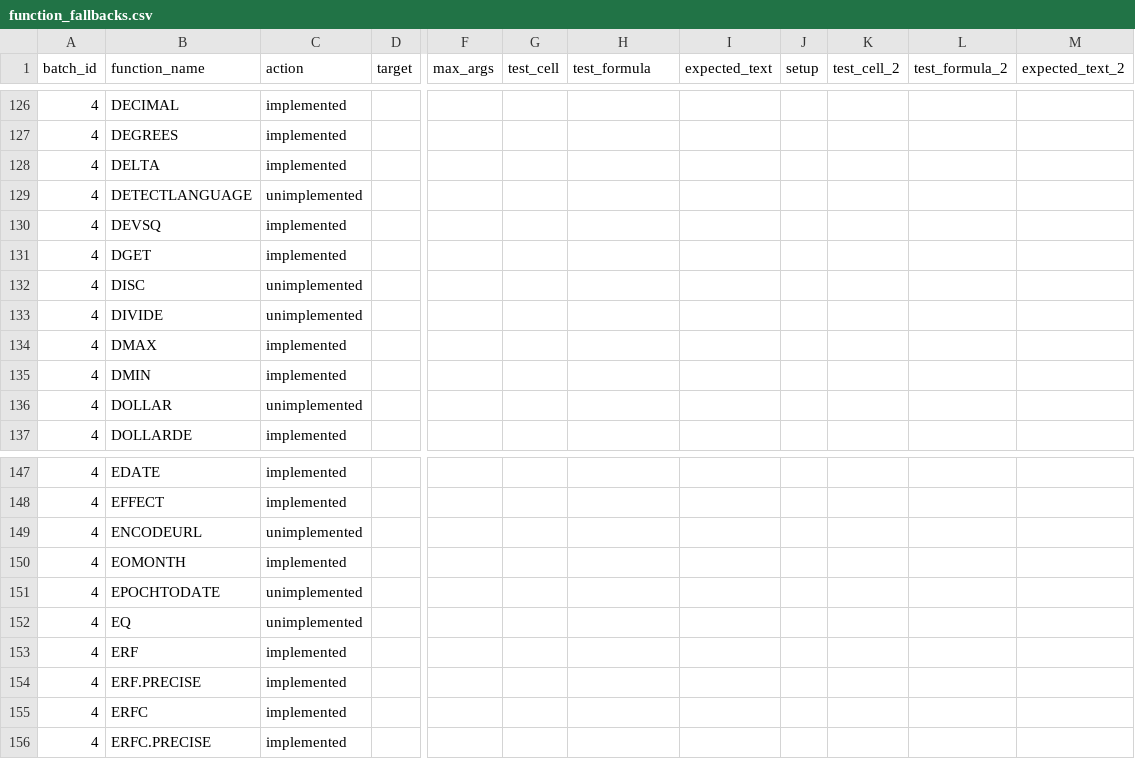
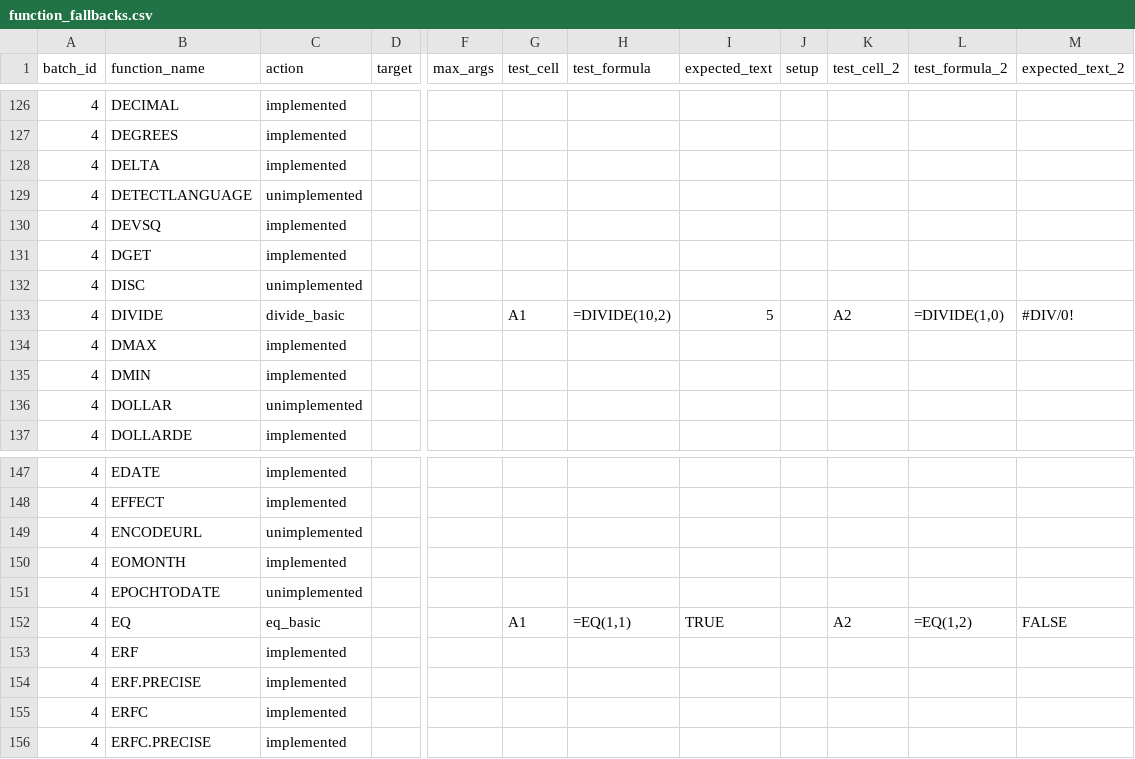
Before and after one commit to ThoroBid-AI/Dagger_IronCalc, a CSV file: specs/pipelines/function_fallbacks.csv, drawn as a sheet; only a part is shown, gaps mark what is left out; the diff names each change by its address in the sheet, - before the commit and + after, or states it on an @@ line.

Commit message:
Add batch4 fallback functions DIVIDE and EQ

```diff
--- a/specs/pipelines/function_fallbacks.csv
+++ b/specs/pipelines/function_fallbacks.csv
-C133 (action): unimplemented
+C133 (action): divide_basic
-G133 (test_cell): (empty)
+G133 (test_cell): A1
-H133 (test_formula): (empty)
+H133 (test_formula): =DIVIDE(10,2)
-I133 (expected_text): (empty)
+I133 (expected_text): 5
-K133 (test_cell_2): (empty)
+K133 (test_cell_2): A2
-L133 (test_formula_2): (empty)
+L133 (test_formula_2): =DIVIDE(1,0)
-M133 (expected_text_2): (empty)
+M133 (expected_text_2): #DIV/0!
-C152 (action): unimplemented
+C152 (action): eq_basic
-G152 (test_cell): (empty)
+G152 (test_cell): A1
-H152 (test_formula): (empty)
+H152 (test_formula): =EQ(1,1)
-I152 (expected_text): (empty)
+I152 (expected_text): TRUE
-K152 (test_cell_2): (empty)
+K152 (test_cell_2): A2
-L152 (test_formula_2): (empty)
+L152 (test_formula_2): =EQ(1,2)
-M152 (expected_text_2): (empty)
+M152 (expected_text_2): FALSE
```
Also changed, not shown: specs/reports/function_impl_gap.csv, 3 other files.
